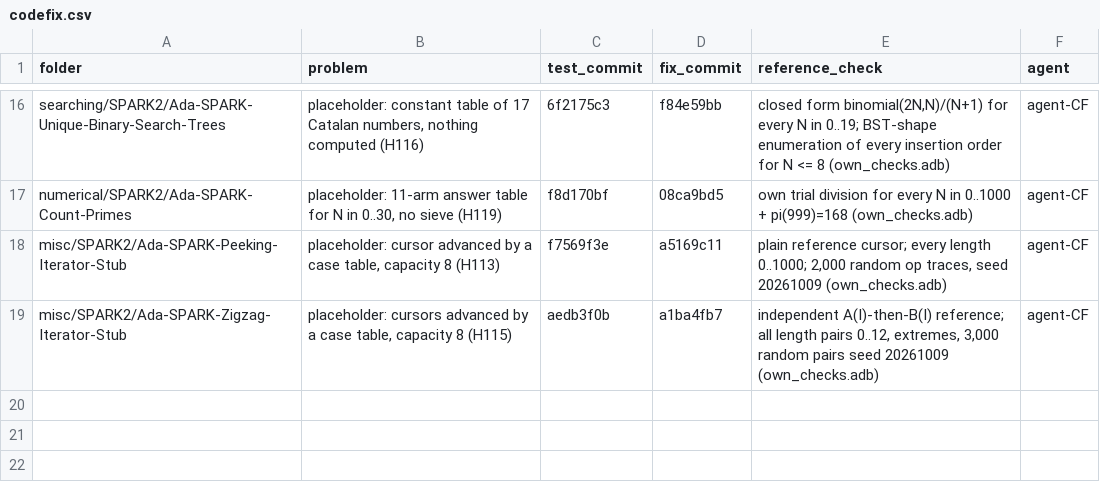
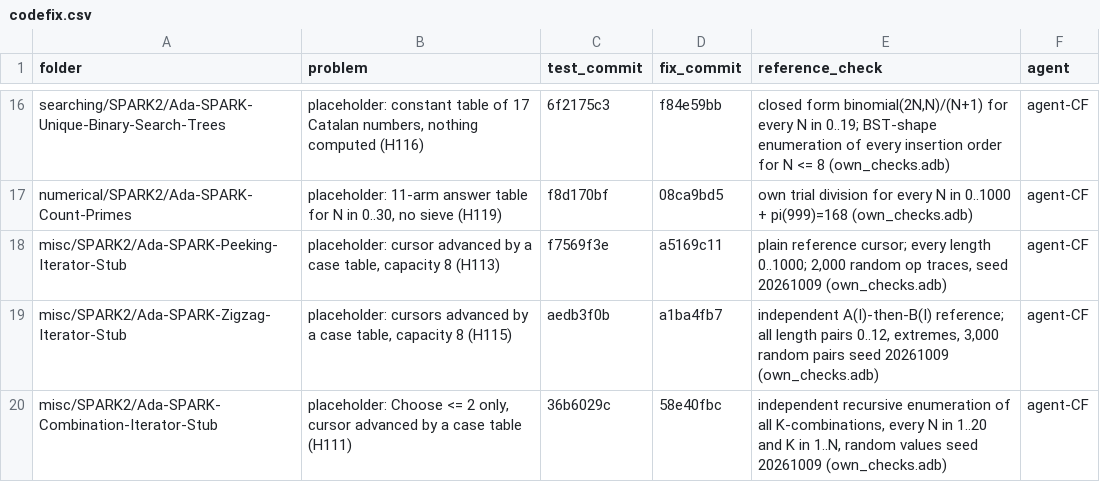
Before and after one commit to RobertBoettcherSF/Ada-Algorithms, a CSV file: tools/vv/codefix.csv, drawn as a sheet; only a part is shown, gaps mark what is left out; the diff names each change by its address in the sheet, - before the commit and + after, or states it on an @@ line.

Commit message:
codefix log: Ada-SPARK-Combination-Iterator-Stub (test 36b6029c, fix 58e40fbc)

```diff
--- a/tools/vv/codefix.csv
+++ b/tools/vv/codefix.csv
+row 20: misc/SPARK2/Ada-SPARK-Combination-Iterator-Stub | placeholder: Choose <= 2 only, cursor advanced by a case table (H111) | 36b6029c | 58e40fbc | independent recursive enumeration of all K-combinations, every N in 1..20 and K in 1..N, random values seed 20261009 (own_checks.adb) | agent-CF
```
